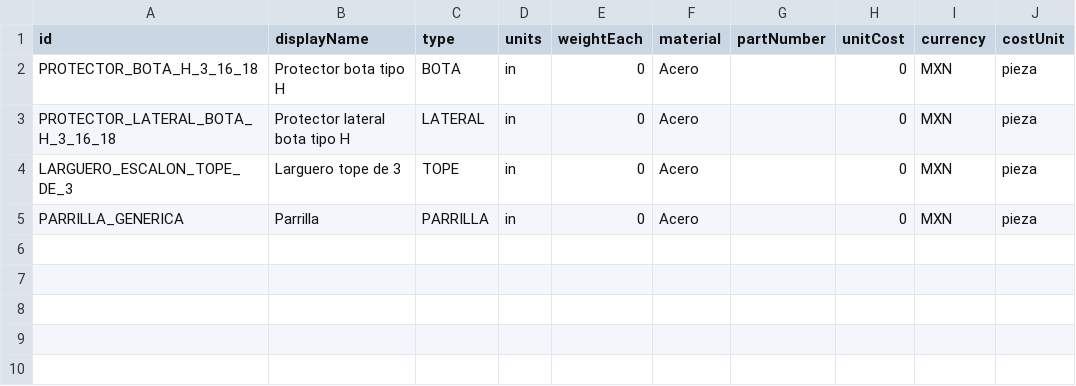
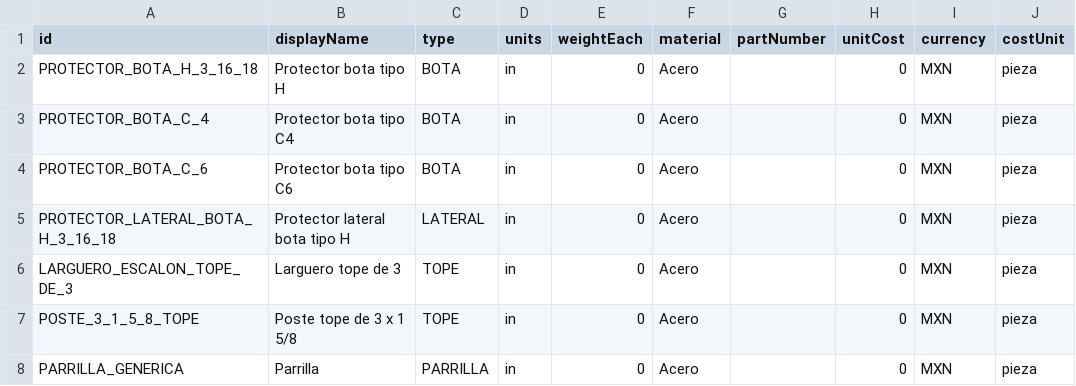
Before and after one commit to marioap-afk/Calculadora_de_racks, a CSV file: assets/catalogs/seguridad.csv, drawn as a sheet.

Commit message:
Seguridad: agregar variantes de botas y topes
Cataloga Bota C4/C6 y Poste tope reutilizando las reglas existentes por familia. Centraliza la selección exclusiva por ElementId para mantener UI, dibujo, BOM y persistencia coherentes, con regresiones y documentación actualizadas.

```diff
--- a/assets/catalogs/seguridad.csv
+++ b/assets/catalogs/seguridad.csv
@@ -2,4 +2,7 @@ id,displayName,type,units,weightEach,material,partNumber,unitCost,currency,costU
 PROTECTOR_BOTA_H_3_16_18,Protector bota tipo H,BOTA,in,0,Acero,,0,MXN,pieza
+PROTECTOR_BOTA_C_4,Protector bota tipo C4,BOTA,in,0,Acero,,0,MXN,pieza
+PROTECTOR_BOTA_C_6,Protector bota tipo C6,BOTA,in,0,Acero,,0,MXN,pieza
 PROTECTOR_LATERAL_BOTA_H_3_16_18,Protector lateral bota tipo H,LATERAL,in,0,Acero,,0,MXN,pieza
 LARGUERO_ESCALON_TOPE_DE_3,Larguero tope de 3,TOPE,in,0,Acero,,0,MXN,pieza
+POSTE_3_1_5_8_TOPE,Poste tope de 3 x 1 5/8,TOPE,in,0,Acero,,0,MXN,pieza
 PARRILLA_GENERICA,Parrilla,PARRILLA,in,0,Acero,,0,MXN,pieza
```
Also changed, not shown: assets/catalogs/blocks.csv, 9 other files.
